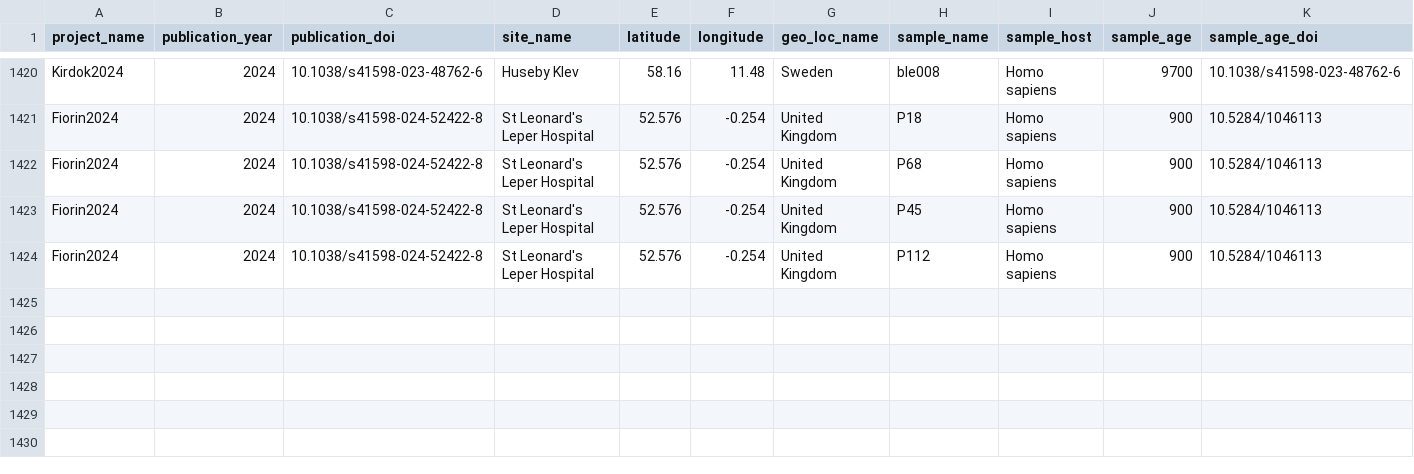
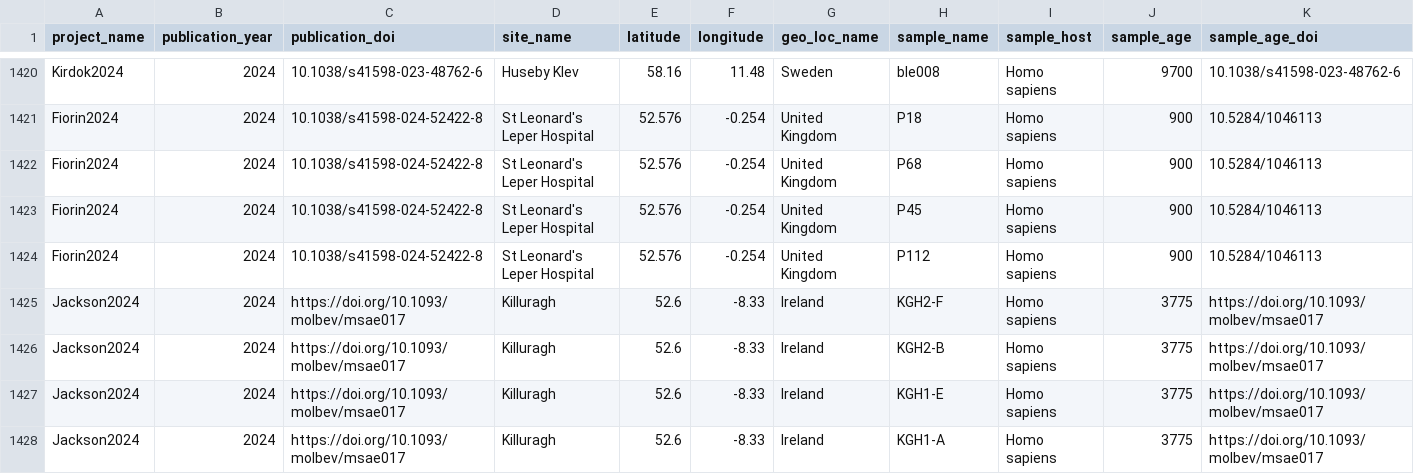
Before and after one commit to SPAAM-community/AncientMetagenomeDir, a TSV file: ancientmetagenome-hostassociated/samples/ancientmetagenome-hostassociated_samples.tsv, drawn as a sheet; only a part is shown, gaps mark what is left out; rows hold the shown columns only; the diff names each change by its address in the sheet, - before the commit and + after, or states it on an @@ line.

Commit message:
added jackson2024 to  ancientmetagenome-hostassociated_samples.tsv

```diff
--- a/ancientmetagenome-hostassociated/samples/ancientmetagenome-hostassociated_samples.tsv
+++ b/ancientmetagenome-hostassociated/samples/ancientmetagenome-hostassociated_samples.tsv
+row 1425: Jackson2024 | 2024 | https://doi.org/10.1093/molbev/msae017 | Killuragh | 52.6 | -8.33 | Ireland | KGH2-F | Homo sapiens | 3775 | https://doi.org/10.1093/molbev/msae017
+row 1426: Jackson2024 | 2024 | https://doi.org/10.1093/molbev/msae017 | Killuragh | 52.6 | -8.33 | Ireland | KGH2-B | Homo sapiens | 3775 | https://doi.org/10.1093/molbev/msae017
+row 1427: Jackson2024 | 2024 | https://doi.org/10.1093/molbev/msae017 | Killuragh | 52.6 | -8.33 | Ireland | KGH1-E | Homo sapiens | 3775 | https://doi.org/10.1093/molbev/msae017
+row 1428: Jackson2024 | 2024 | https://doi.org/10.1093/molbev/msae017 | Killuragh | 52.6 | -8.33 | Ireland | KGH1-A | Homo sapiens | 3775 | https://doi.org/10.1093/molbev/msae017
```
